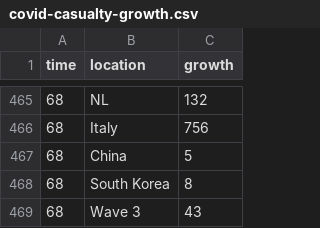
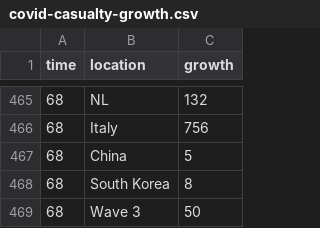
Before and after one commit to robhanssen/covid-19, a CSV file: data/covid-casualty-growth.csv, drawn as a sheet; only a part is shown, gaps mark what is left out; the diff covers the shown part only.

```diff
--- a/data/covid-casualty-growth.csv
+++ b/data/covid-casualty-growth.csv
@@ -468,2 +468,2 @@ time,location,growth
 68,South Korea,8
-68,Wave 3,43
+68,Wave 3,50
```
Also changed, not shown: 163 edited cells elsewhere in this file, data/covid-growth.csv, 4 other files.
